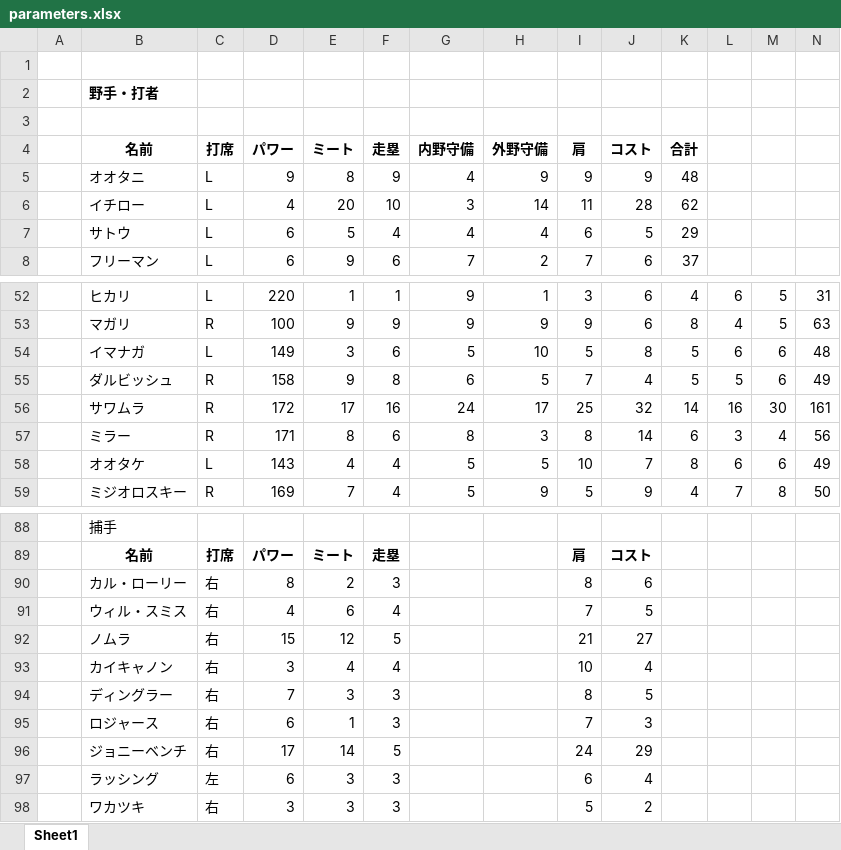
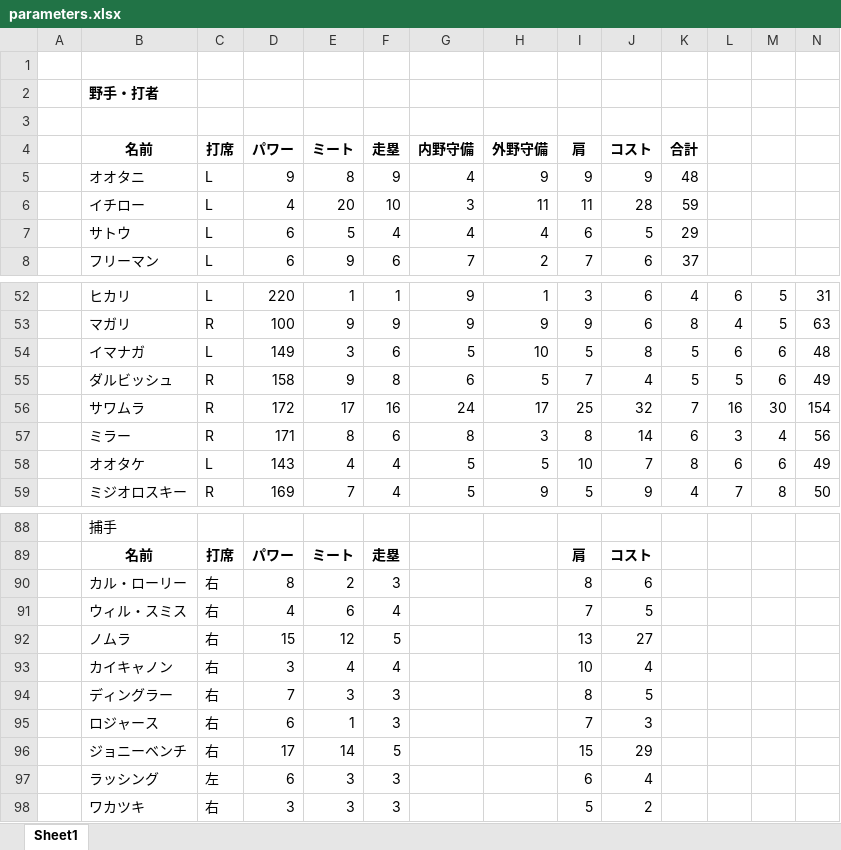
Before and after one commit to rhmgoto/base, an Excel workbook: parameters.xlsx, sheet Sheet1, drawn as a sheet; only a part is shown, gaps mark what is left out; values as stored, in another font and other column widths than the file's, no borders; the diff covers the shown part only; the diff names each change by its address in the sheet, - before the commit and + after, or states it on an @@ line.

```diff
--- a/parameters.xlsx (sheet Sheet1)
+++ b/parameters.xlsx (sheet Sheet1)
-H6 (外野守備): 14
+H6 (外野守備): 11
-K6 (合計): 62
+K6 (合計): 59
-K56 (合計): 14
+K56 (合計): 7
-N56: 161
+N56: 154
-I92 (肩): 21
+I92 (肩): 13
-I96 (肩): 24
+I96 (肩): 15
```
Also changed, not shown: 23 edited cells elsewhere in this sheet, 3 other files.
